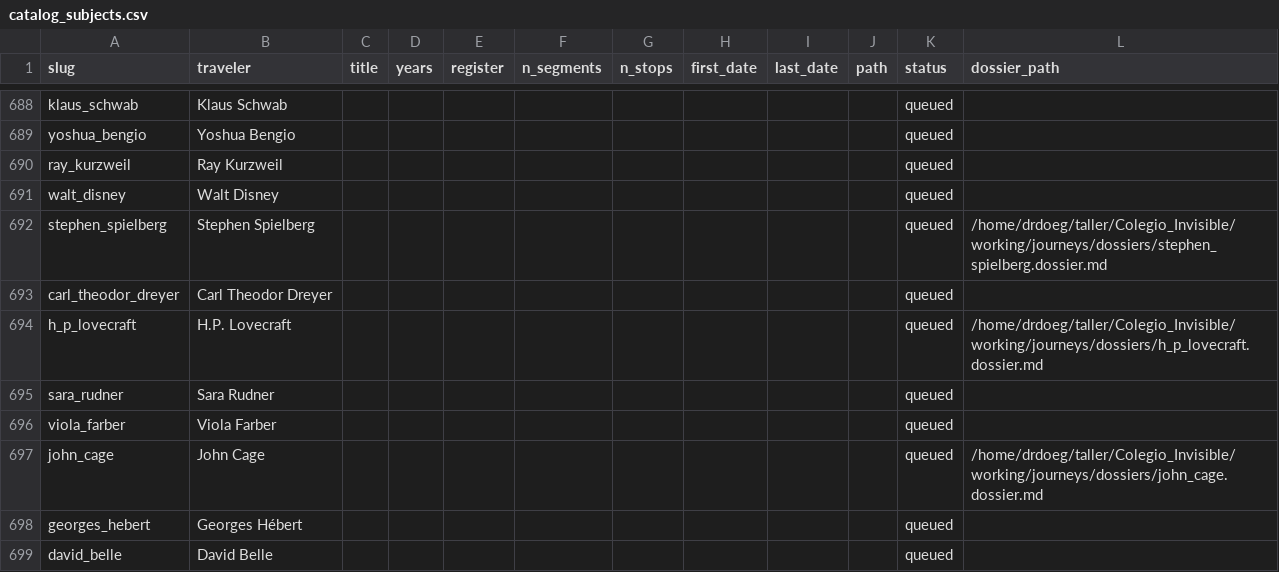
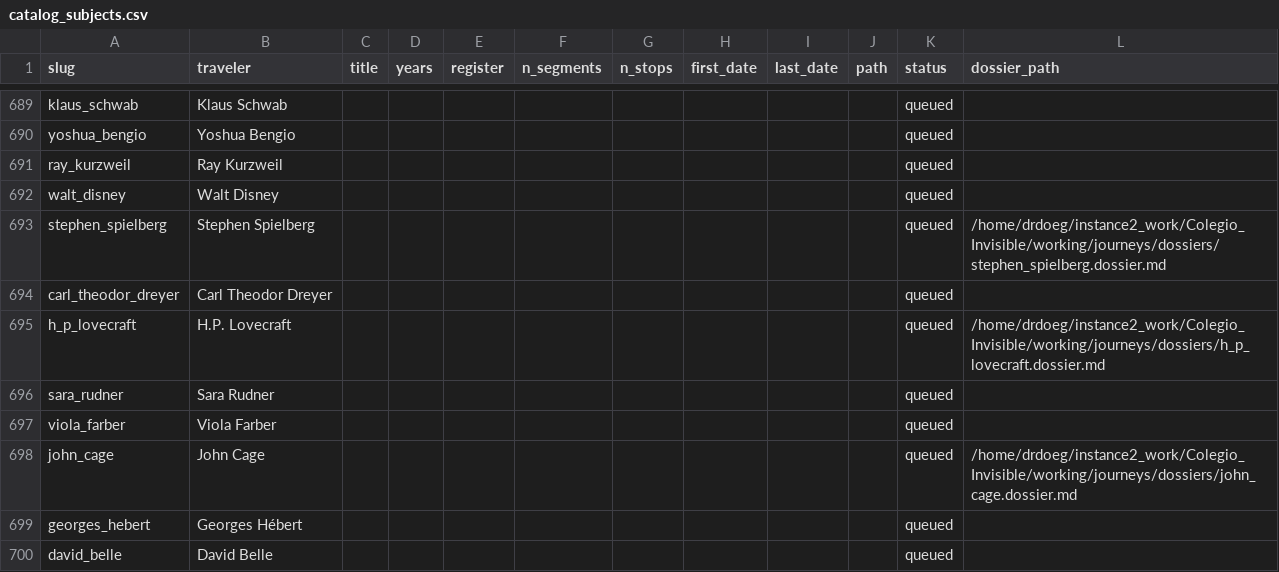
Before and after one commit to ProfDoeg/Colegio_Invisible, a CSV file: working/journeys/catalog_subjects.csv, drawn as a sheet; only a part is shown, gaps mark what is left out; the diff covers the shown part only.

```diff
--- a/working/journeys/catalog_subjects.csv
+++ b/working/journeys/catalog_subjects.csv
@@ -691,8 +692,8 @@ ray_kurzweil,Ray Kurzweil,,,,,,,,,queued,
 walt_disney,Walt Disney,,,,,,,,,queued,
-stephen_spielberg,Stephen Spielberg,,,,,,,,,queued,/home/drdoeg/taller/Colegio_Invisible/working/journeys/dossiers/stephen_spielberg.dossier.md
+stephen_spielberg,Stephen Spielberg,,,,,,,,,queued,/home/drdoeg/instance2_work/Colegio_Invisible/working/journeys/dossiers/stephen_spielberg.dossier.md
 carl_theodor_dreyer,Carl Theodor Dreyer,,,,,,,,,queued,
-h_p_lovecraft,H.P. Lovecraft,,,,,,,,,queued,/home/drdoeg/taller/Colegio_Invisible/working/journeys/dossiers/h_p_lovecraft.dossier.md
+h_p_lovecraft,H.P. Lovecraft,,,,,,,,,queued,/home/drdoeg/instance2_work/Colegio_Invisible/working/journeys/dossiers/h_p_lovecraft.dossier.md
 sara_rudner,Sara Rudner,,,,,,,,,queued,
 viola_farber,Viola Farber,,,,,,,,,queued,
-john_cage,John Cage,,,,,,,,,queued,/home/drdoeg/taller/Colegio_Invisible/working/journeys/dossiers/john_cage.dossier.md
+john_cage,John Cage,,,,,,,,,queued,/home/drdoeg/instance2_work/Colegio_Invisible/working/journeys/dossiers/john_cage.dossier.md
 georges_hebert,Georges Hébert,,,,,,,,,queued,
```
Also changed, not shown: 1 added row, 1 removed row and 102 edited cells elsewhere in this file, 1 other file.
